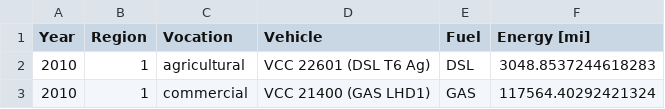
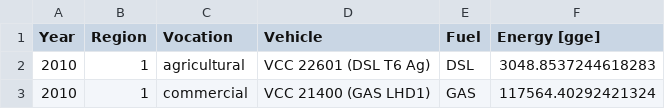
Before and after one commit to bwbush/sera, a TSV file: examples/vehicle-stock/energy.tsv, drawn as a sheet; only a part is shown.

Commit message:
fixed units typo

```diff
--- a/examples/vehicle-stock/energy.tsv
+++ b/examples/vehicle-stock/energy.tsv
@@ -1,2 +1,2 @@
-Year	Region	Vocation	Vehicle	Fuel	 Energy [mi]
+Year	Region	Vocation	Vehicle	Fuel	 Energy [gge]
 2010	1	agricultural	VCC 22601 (DSL T6 Ag)	DSL	3048.8537244618283
```
Also changed, not shown: examples/vehicle-stock/sales.tsv, examples/vehicle-stock/stock.tsv, 2 other files.
